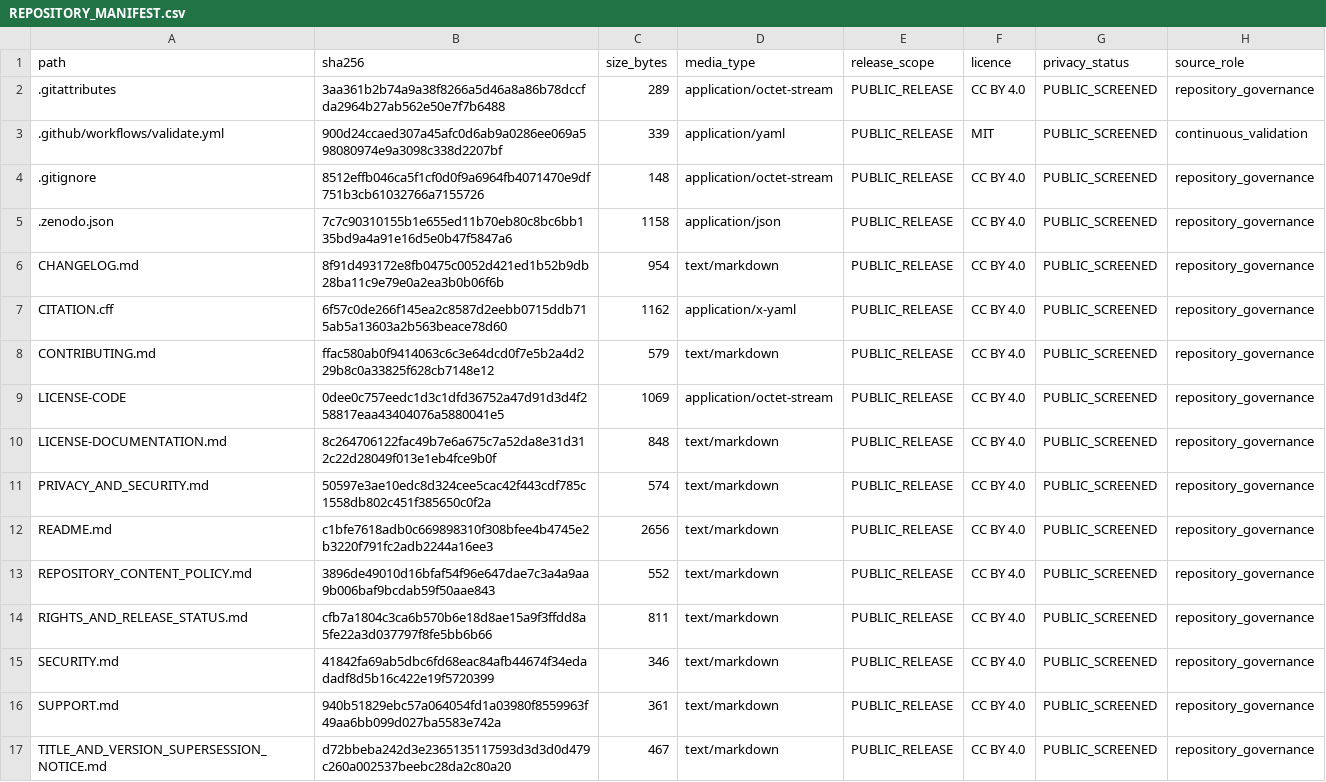
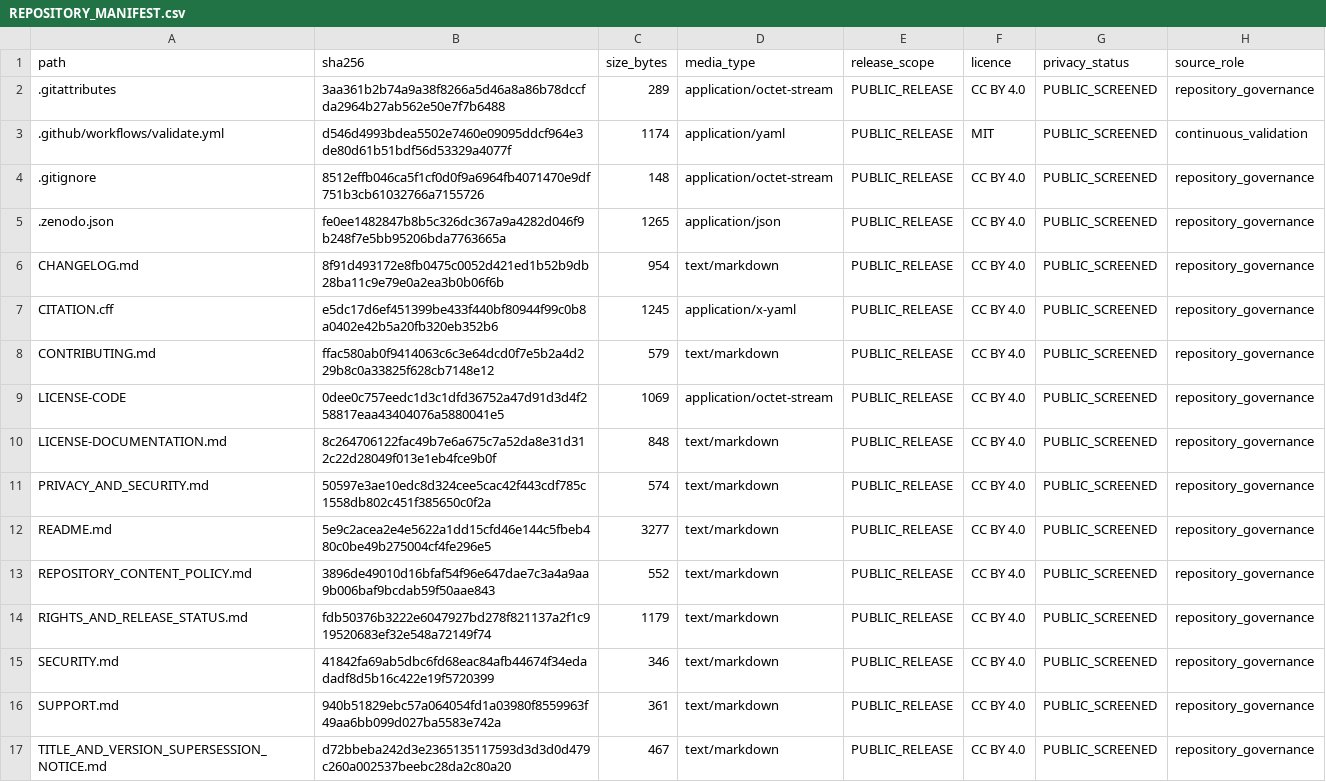
Before and after one commit to antonioclim/informatics-students-guide-companion, a CSV file: manifests/REPOSITORY_MANIFEST.csv, drawn as a sheet; only a part is shown; the diff covers the shown part only.

```diff
--- a/manifests/REPOSITORY_MANIFEST.csv
+++ b/manifests/REPOSITORY_MANIFEST.csv
@@ -2,7 +2,7 @@ path,sha256,size_bytes,media_type,release_scope,licence,privacy_status,source_ro
 .gitattributes,3aa361b2b74a9a38f8266a5d46a8a86b78dccfda2964b27ab562e50e7f7b6488,289,application/octet-stream,PUBLIC_RELEASE,CC BY 4.0,PUBLIC_SCREENED,repository_governance
-.github/workflows/validate.yml,900d24ccaed307a45afc0d6ab9a0286ee069a598080974e9a3098c338d2207bf,339,application/yaml,PUBLIC_RELEASE,MIT,PUBLIC_SCREENED,continuous_validation
+.github/workflows/validate.yml,d546d4993bdea5502e7460e09095ddcf964e3de80d61b51bdf56d53329a4077f,1174,application/yaml,PUBLIC_RELEASE,MIT,PUBLIC_SCREENED,continuous_validation
 .gitignore,8512effb046ca5f1cf0d0f9a6964fb4071470e9df751b3cb61032766a7155726,148,application/octet-stream,PUBLIC_RELEASE,CC BY 4.0,PUBLIC_SCREENED,repository_governance
-.zenodo.json,7c7c90310155b1e655ed11b70eb80c8bc6bb135bd9a4a91e16d5e0b47f5847a6,1158,application/json,PUBLIC_RELEASE,CC BY 4.0,PUBLIC_SCREENED,repository_governance
+.zenodo.json,fe0ee1482847b8b5c326dc367a9a4282d046f9b248f7e5bb95206bda7763665a,1265,application/json,PUBLIC_RELEASE,CC BY 4.0,PUBLIC_SCREENED,repository_governance
 CHANGELOG.md,8f91d493172e8fb0475c0052d421ed1b52b9db28ba11c9e79e0a2ea3b0b06f6b,954,text/markdown,PUBLIC_RELEASE,CC BY 4.0,PUBLIC_SCREENED,repository_governance
-CITATION.cff,6f57c0de266f145ea2c8587d2eebb0715ddb715ab5a13603a2b563beace78d60,1162,application/x-yaml,PUBLIC_RELEASE,CC BY 4.0,PUBLIC_SCREENED,repository_governance
+CITATION.cff,e5dc17d6ef451399be433f440bf80944f99c0b8a0402e42b5a20fb320eb352b6,1245,application/x-yaml,PUBLIC_RELEASE,CC BY 4.0,PUBLIC_SCREENED,repository_governance
 CONTRIBUTING.md,ffac580ab0f9414063c6c3e64dcd0f7e5b2a4d229b8c0a33825f628cb7148e12,579,text/markdown,PUBLIC_RELEASE,CC BY 4.0,PUBLIC_SCREENED,repository_governance
@@ -11,5 +11,5 @@ LICENSE-DOCUMENTATION.md,8c264706122fac49b7e6a675c7a52da8e31d312c22d28049f013e1e
 PRIVACY_AND_SECURITY.md,50597e3ae10edc8d324cee5cac42f443cdf785c1558db802c451f385650c0f2a,574,text/markdown,PUBLIC_RELEASE,CC BY 4.0,PUBLIC_SCREENED,repository_governance
-README.md,c1bfe7618adb0c669898310f308bfee4b4745e2b3220f791fc2adb2244a16ee3,2656,text/markdown,PUBLIC_RELEASE,CC BY 4.0,PUBLIC_SCREENED,repository_governance
+README.md,5e9c2acea2e4e5622a1dd15cfd46e144c5fbeb480c0be49b275004cf4fe296e5,3277,text/markdown,PUBLIC_RELEASE,CC BY 4.0,PUBLIC_SCREENED,repository_governance
 REPOSITORY_CONTENT_POLICY.md,3896de49010d16bfaf54f96e647dae7c3a4a9aa9b006baf9bcdab59f50aae843,552,text/markdown,PUBLIC_RELEASE,CC BY 4.0,PUBLIC_SCREENED,repository_governance
-RIGHTS_AND_RELEASE_STATUS.md,cfb7a1804c3ca6b570b6e18d8ae15a9f3ffdd8a5fe22a3d037797f8fe5bb6b66,811,text/markdown,PUBLIC_RELEASE,CC BY 4.0,PUBLIC_SCREENED,repository_governance
+RIGHTS_AND_RELEASE_STATUS.md,fdb50376b3222e6047927bd278f821137a2f1c919520683ef32e548a72149f74,1179,text/markdown,PUBLIC_RELEASE,CC BY 4.0,PUBLIC_SCREENED,repository_governance
 SECURITY.md,41842fa69ab5dbc6fd68eac84afb44674f34edadadf8d5b16c422e19f5720399,346,text/markdown,PUBLIC_RELEASE,CC BY 4.0,PUBLIC_SCREENED,repository_governance
```
Also changed, not shown: 12 edited cells elsewhere in this file, 3 other files.
